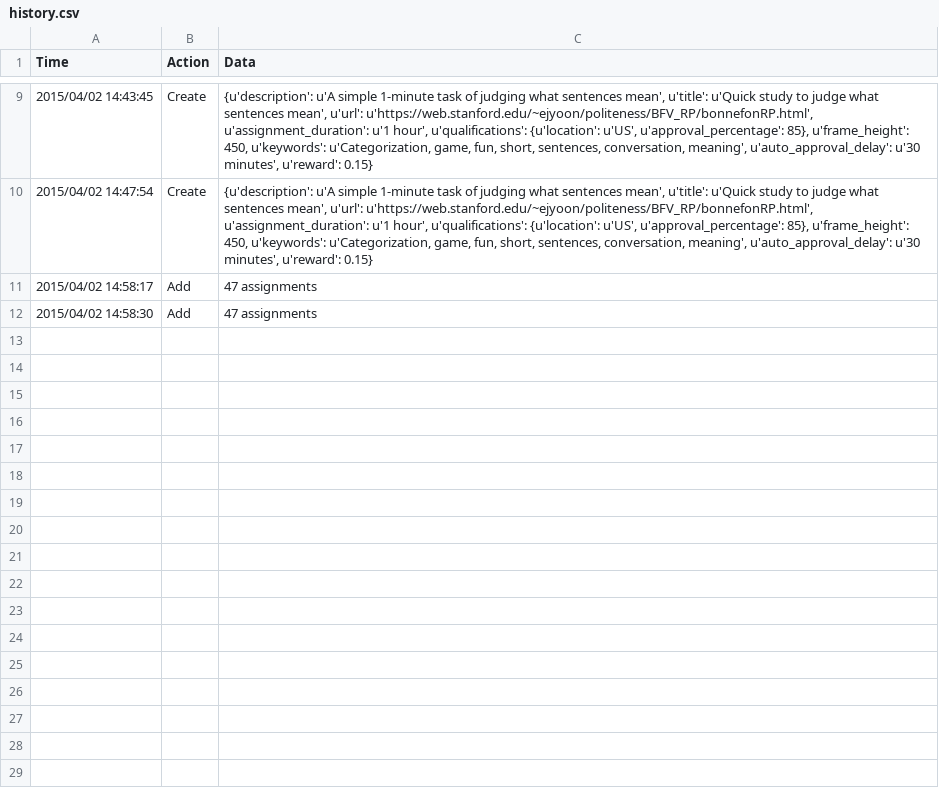
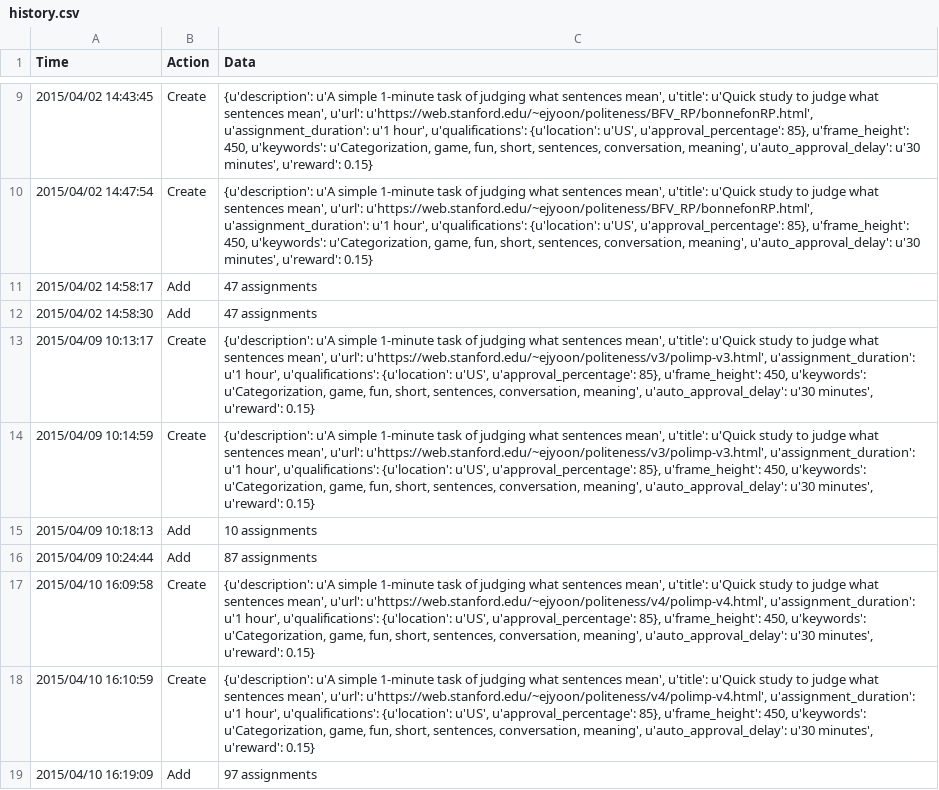
Before and after one commit to ejyoon/Polimp, a CSV file: history.csv, drawn as a sheet; only a part is shown, gaps mark what is left out; the diff names each change by its address in the sheet, - before the commit and + after, or states it on an @@ line.

```diff
--- a/history.csv
+++ b/history.csv
+row 13: 2015/04/09 10:13:17 | Create | {u'description': u'A simple 1-minute task of judging what sentences mean', u'title': u'Quick study to judge what sentences mean', u'url': u'https://web.stanford.edu/~ejyoon/politeness/v3/polimp-v3.html', u'assignment_duration': u'1 hour', u'qualifications': {u'location': u'US', u'approval_percentage': 85}, u'frame_height': 450, u'keywords': u'Categorization, game, fun, short, sentences, conversation, meaning', u'auto_approval_delay': u'30 minutes', u'reward': 0.15}
+row 14: 2015/04/09 10:14:59 | Create | {u'description': u'A simple 1-minute task of judging what sentences mean', u'title': u'Quick study to judge what sentences mean', u'url': u'https://web.stanford.edu/~ejyoon/politeness/v3/polimp-v3.html', u'assignment_duration': u'1 hour', u'qualifications': {u'location': u'US', u'approval_percentage': 85}, u'frame_height': 450, u'keywords': u'Categorization, game, fun, short, sentences, conversation, meaning', u'auto_approval_delay': u'30 minutes', u'reward': 0.15}
+row 15: 2015/04/09 10:18:13 | Add | 10 assignments
+row 16: 2015/04/09 10:24:44 | Add | 87 assignments
+row 17: 2015/04/10 16:09:58 | Create | {u'description': u'A simple 1-minute task of judging what sentences mean', u'title': u'Quick study to judge what sentences mean', u'url': u'https://web.stanford.edu/~ejyoon/politeness/v4/polimp-v4.html', u'assignment_duration': u'1 hour', u'qualifications': {u'location': u'US', u'approval_percentage': 85}, u'frame_height': 450, u'keywords': u'Categorization, game, fun, short, sentences, conversation, meaning', u'auto_approval_delay': u'30 minutes', u'reward': 0.15}
+row 18: 2015/04/10 16:10:59 | Create | {u'description': u'A simple 1-minute task of judging what sentences mean', u'title': u'Quick study to judge what sentences mean', u'url': u'https://web.stanford.edu/~ejyoon/politeness/v4/polimp-v4.html', u'assignment_duration': u'1 hour', u'qualifications': {u'location': u'US', u'approval_percentage': 85}, u'frame_height': 450, u'keywords': u'Categorization, game, fun, short, sentences, conversation, meaning', u'auto_approval_delay': u'30 minutes', u'reward': 0.15}
+row 19: 2015/04/10 16:19:09 | Add | 97 assignments
```
Also changed, not shown: 5 other files.
